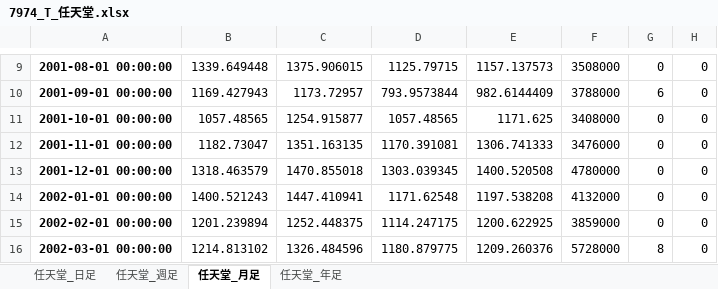
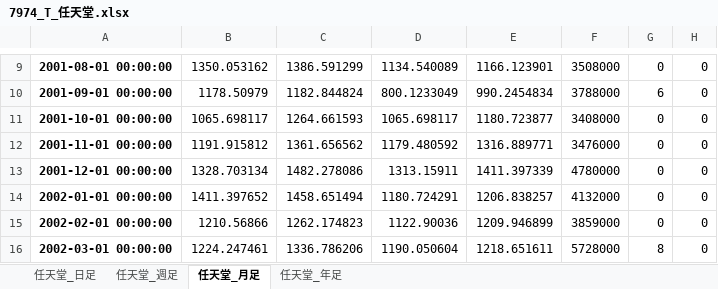
Before and after one commit to sugirukun/stock-price-data-analysis, an Excel workbook: 株価データ/7974_T_任天堂.xlsx, sheet 任天堂_月足, drawn as a sheet; only a part is shown, gaps mark what is left out; values as stored, in another font and other column widths than the file's, no borders; the diff covers the shown part only; the diff names each change by its address in the sheet, - before the commit and + after, or states it on an @@ line.

```diff
--- a/株価データ/7974_T_任天堂.xlsx (sheet 任天堂_月足)
+++ b/株価データ/7974_T_任天堂.xlsx (sheet 任天堂_月足)
-B9: 1339.649448
+B9: 1350.053162
-C9: 1375.906015
+C9: 1386.591299
-D9: 1125.79715
+D9: 1134.540089
-E9: 1157.137573
+E9: 1166.123901
-B10: 1169.427943
+B10: 1178.50979
-C10: 1173.72957
+C10: 1182.844824
-D10: 793.9573844
+D10: 800.1233049
-E10: 982.6144409
+E10: 990.2454834
-B11: 1057.48565
+B11: 1065.698117
-C11: 1254.915877
+C11: 1264.661593
-D11: 1057.48565
+D11: 1065.698117
-E11: 1171.625
+E11: 1180.723877
-B12: 1182.73047
+B12: 1191.915812
-C12: 1351.163135
+C12: 1361.656562
-D12: 1170.391081
+D12: 1179.480592
-E12: 1306.741333
+E12: 1316.889771
-B13: 1318.463579
+B13: 1328.703134
-C13: 1470.855018
+C13: 1482.278086
-D13: 1303.039345
+D13: 1313.15911
-E13: 1400.520508
+E13: 1411.397339
-B14: 1400.521243
+B14: 1411.397652
-C14: 1447.410941
+C14: 1458.651494
-D14: 1171.62548
+D14: 1180.724291
-E14: 1197.538208
+E14: 1206.838257
-B15: 1201.239894
+B15: 1210.56866
-C15: 1252.448375
+C15: 1262.174823
-D15: 1114.247175
+D15: 1122.90036
-E15: 1200.622925
+E15: 1209.946899
-B16: 1214.813102
+B16: 1224.247461
-C16: 1326.484596
+C16: 1336.786206
-D16: 1180.879775
+D16: 1190.050604
-E16: 1209.260376
+E16: 1218.651611
```
Also changed, not shown: 1 added row, 1 removed row and 1136 edited cells elsewhere in this sheet, sheet 任天堂_日足, sheet 任天堂_週足, sheet 任天堂_年足, 株価データ/1387_T_eMAXIS Slim米国株式(S&P500).xlsx, 株価データ/AAPL_アップル.xlsx, 18 other files.
